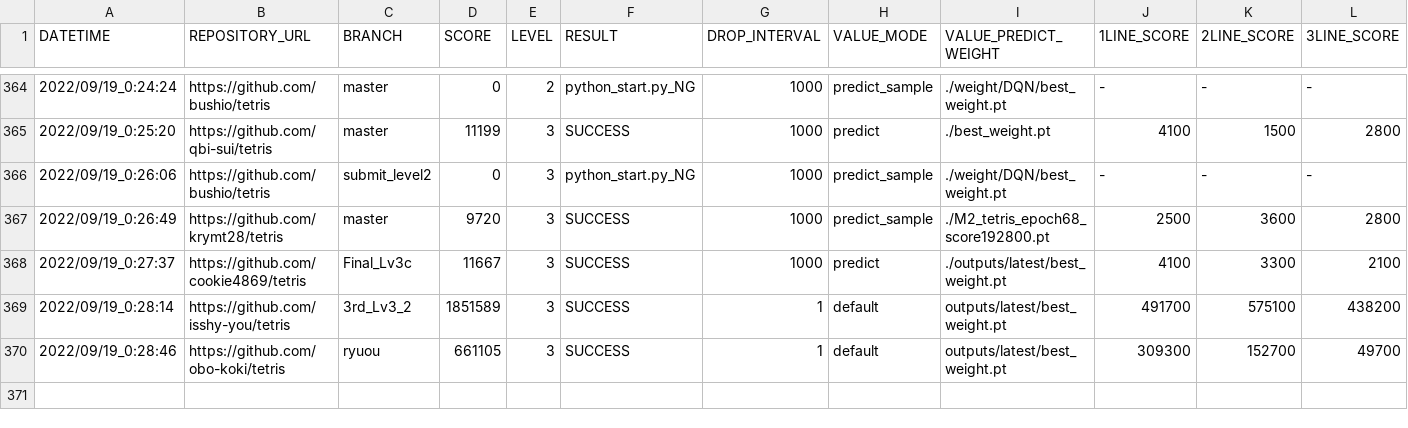
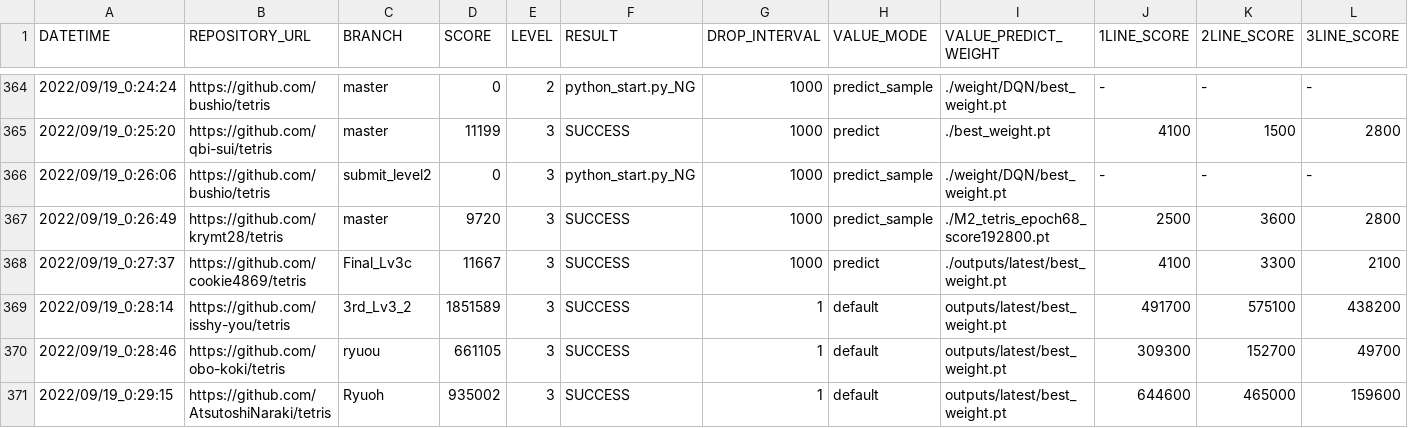
Before and after one commit to ChallengeClub/tetris_score_server, a CSV file: log/result.csv, drawn as a sheet; only a part is shown, gaps mark what is left out; rows hold the shown columns only; the diff names each change by its address in the sheet, - before the commit and + after, or states it on an @@ line.

Commit message:
update result

```diff
--- a/log/result.csv
+++ b/log/result.csv
+row 371: 2022/09/19_0:29:15 | https://github.com/AtsutoshiNaraki/tetris | Ryuoh | 935002 | 3 | SUCCESS | 1 | default | outputs/latest/best_weight.pt | 644600 | 465000 | 159600
```
Also changed, not shown: log/result_level_3.csv, log/result_ranking_level_3.csv, 10 other files.
